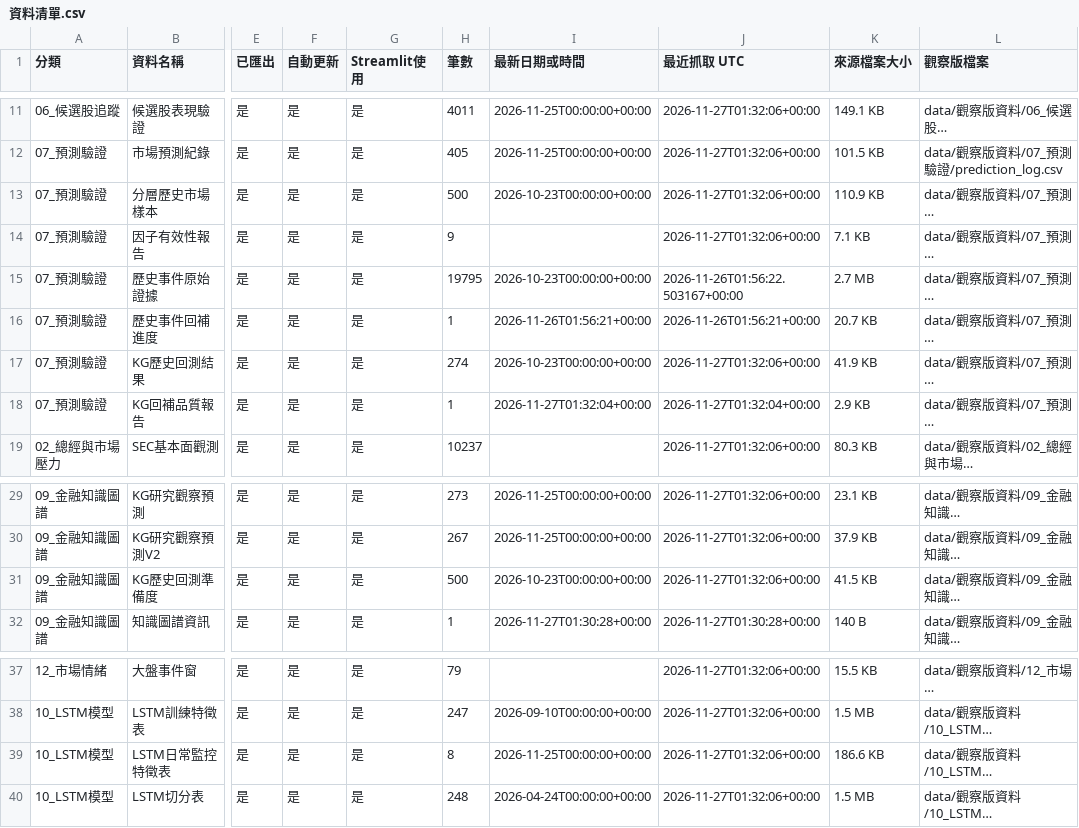
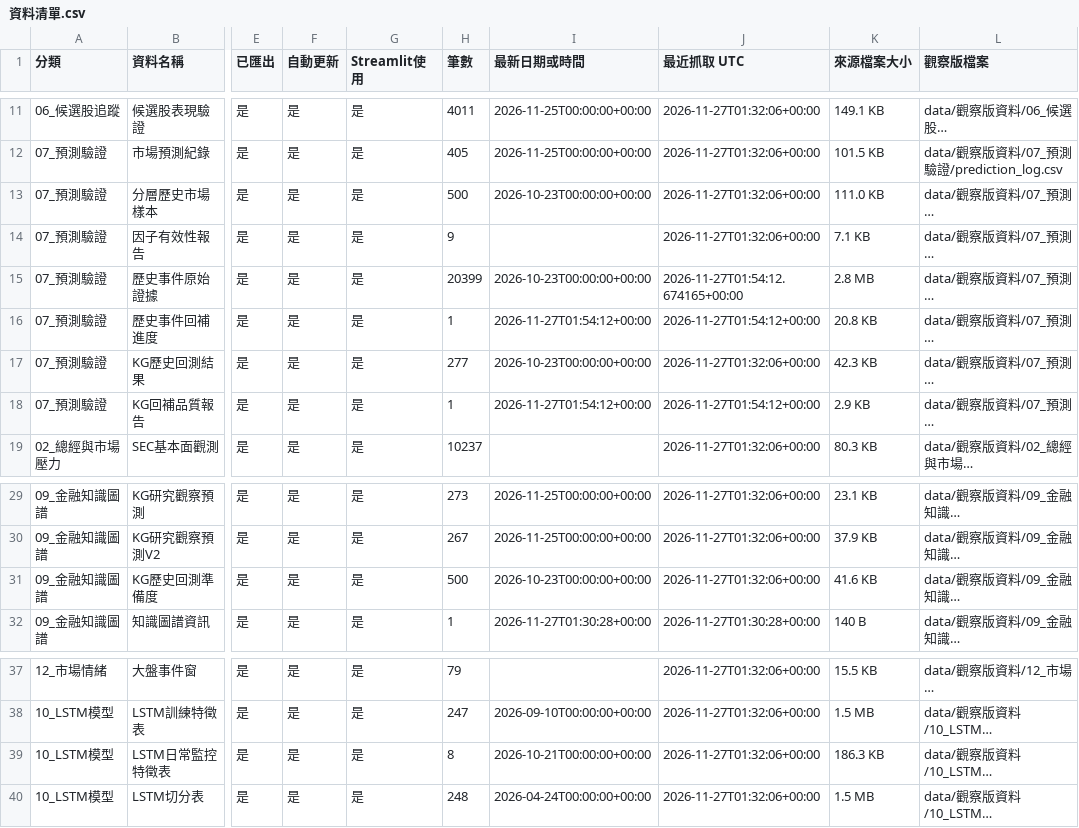
Before and after one commit to eric07079207-star/tech-market-monitor, a CSV file: data/觀察版資料/00_資料說明/資料清單.csv, drawn as a sheet; only a part is shown, gaps mark what is left out; long unchanged cells end in …; the diff names each change by its address in the sheet, - before the commit and + after, or states it on an @@ line.

```diff
--- a/data/觀察版資料/00_資料說明/資料清單.csv
+++ b/data/觀察版資料/00_資料說明/資料清單.csv
-K13 (來源檔案大小): 110.9 KB
+K13 (來源檔案大小): 111.0 KB
-H15 (筆數): 19795
+H15 (筆數): 20399
-J15 (最近抓取 UTC): 2026-11-26T01:56:22.503167+00:00
+J15 (最近抓取 UTC): 2026-11-27T01:54:12.674165+00:00
-K15 (來源檔案大小): 2.7 MB
+K15 (來源檔案大小): 2.8 MB
-I16 (最新日期或時間): 2026-11-26T01:56:21+00:00
+I16 (最新日期或時間): 2026-11-27T01:54:12+00:00
-J16 (最近抓取 UTC): 2026-11-26T01:56:21+00:00
+J16 (最近抓取 UTC): 2026-11-27T01:54:12+00:00
-K16 (來源檔案大小): 20.7 KB
+K16 (來源檔案大小): 20.8 KB
-H17 (筆數): 274
+H17 (筆數): 277
-K17 (來源檔案大小): 41.9 KB
+K17 (來源檔案大小): 42.3 KB
-I18 (最新日期或時間): 2026-11-27T01:32:04+00:00
+I18 (最新日期或時間): 2026-11-27T01:54:12+00:00
-J18 (最近抓取 UTC): 2026-11-27T01:32:04+00:00
+J18 (最近抓取 UTC): 2026-11-27T01:54:12+00:00
-K31 (來源檔案大小): 41.5 KB
+K31 (來源檔案大小): 41.6 KB
-I39 (最新日期或時間): 2026-11-25T00:00:00+00:00
+I39 (最新日期或時間): 2026-10-21T00:00:00+00:00
-K39 (來源檔案大小): 186.6 KB
+K39 (來源檔案大小): 186.3 KB
```
Also changed, not shown: data/觀察版資料/07_預測驗證/historical_kg_backtest.csv, data/觀察版資料/07_預測驗證/stratified_market_samples.csv, 15 other files.
